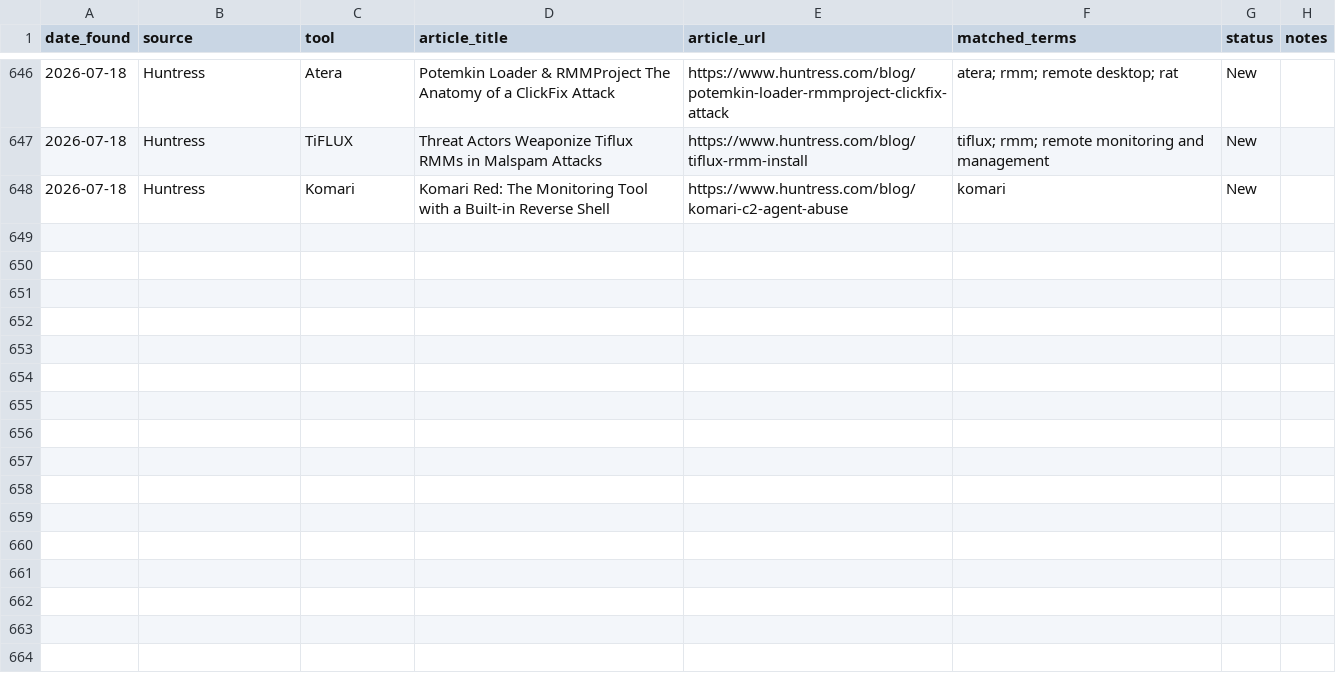
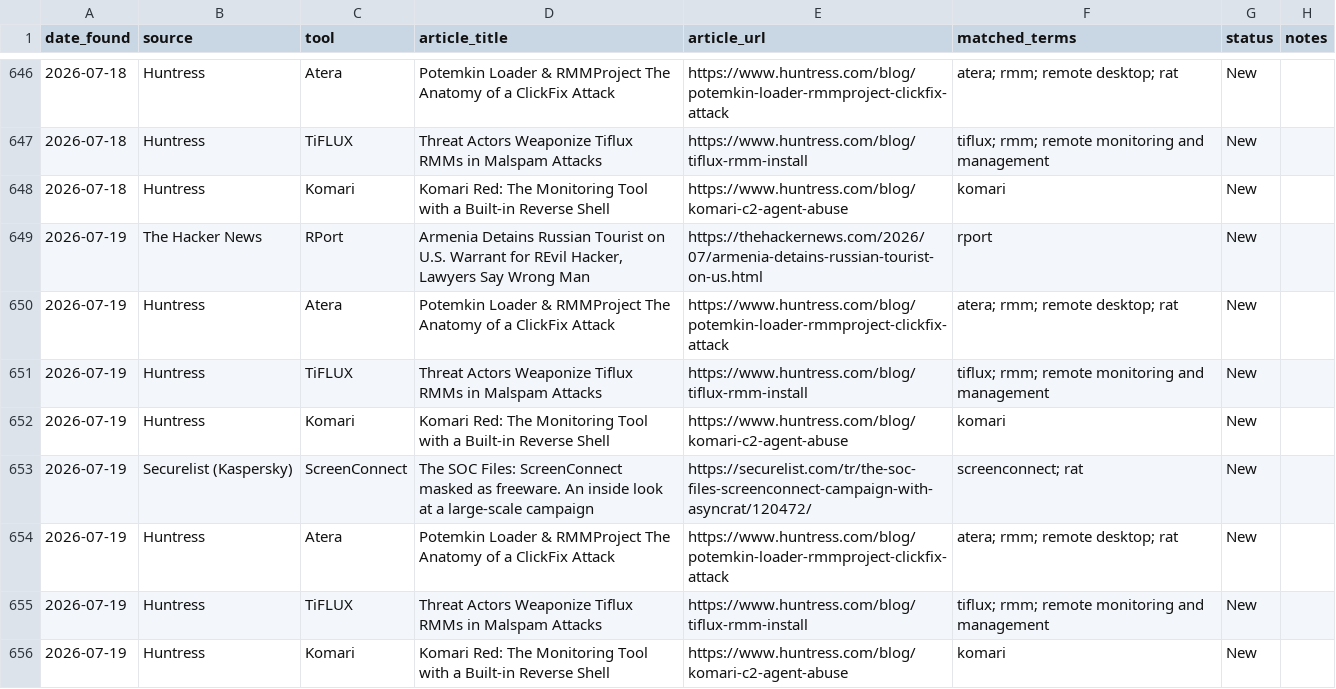
Before and after one commit to Threat-Hunting-Journal/RMM-Tool-Tracking, a CSV file: docs/findings.csv, drawn as a sheet; only a part is shown, gaps mark what is left out.

```diff
--- a/docs/findings.csv
+++ b/docs/findings.csv
@@ -648 +648,9 @@ date_found,source,tool,article_title,article_url,matched_terms,status,notes
 2026-07-18,Huntress,Komari,Komari Red: The Monitoring Tool with a Built-in Reverse Shell,https://www.huntress.com/blog/komari-c2-agent-abuse,komari,New,
+2026-07-19,The Hacker News,RPort,"Armenia Detains Russian Tourist on U.S. Warrant for REvil Hacker, Lawyers Say Wrong Man",https://thehackernews.com/2026/07/armenia-detains-russian-tourist-on-us.html,rport,New,
+2026-07-19,Huntress,Atera,Potemkin Loader & RMMProject The Anatomy of a ClickFix Attack,https://www.huntress.com/blog/potemkin-loader-rmmproject-clickfix-attack,atera; rmm; remote desktop; rat,New,
+2026-07-19,Huntress,TiFLUX,Threat Actors Weaponize Tiflux RMMs in Malspam Attacks,https://www.huntress.com/blog/tiflux-rmm-install,tiflux; rmm; remote monitoring and management,New,
+2026-07-19,Huntress,Komari,Komari Red: The Monitoring Tool with a Built-in Reverse Shell,https://www.huntress.com/blog/komari-c2-agent-abuse,komari,New,
+2026-07-19,Securelist (Kaspersky),ScreenConnect,The SOC Files: ScreenConnect masked as freeware. An inside look at a large-scale campaign,https://securelist.com/tr/the-soc-files-screenconnect-campaign-with-asyncrat/120472/,screenconnect; rat,New,
+2026-07-19,Huntress,Atera,Potemkin Loader & RMMProject The Anatomy of a ClickFix Attack,https://www.huntress.com/blog/potemkin-loader-rmmproject-clickfix-attack,atera; rmm; remote desktop; rat,New,
+2026-07-19,Huntress,TiFLUX,Threat Actors Weaponize Tiflux RMMs in Malspam Attacks,https://www.huntress.com/blog/tiflux-rmm-install,tiflux; rmm; remote monitoring and management,New,
+2026-07-19,Huntress,Komari,Komari Red: The Monitoring Tool with a Built-in Reverse Shell,https://www.huntress.com/blog/komari-c2-agent-abuse,komari,New,
```
Also changed, not shown: docs/tool_summary.csv, findings.csv, 1 other file.
